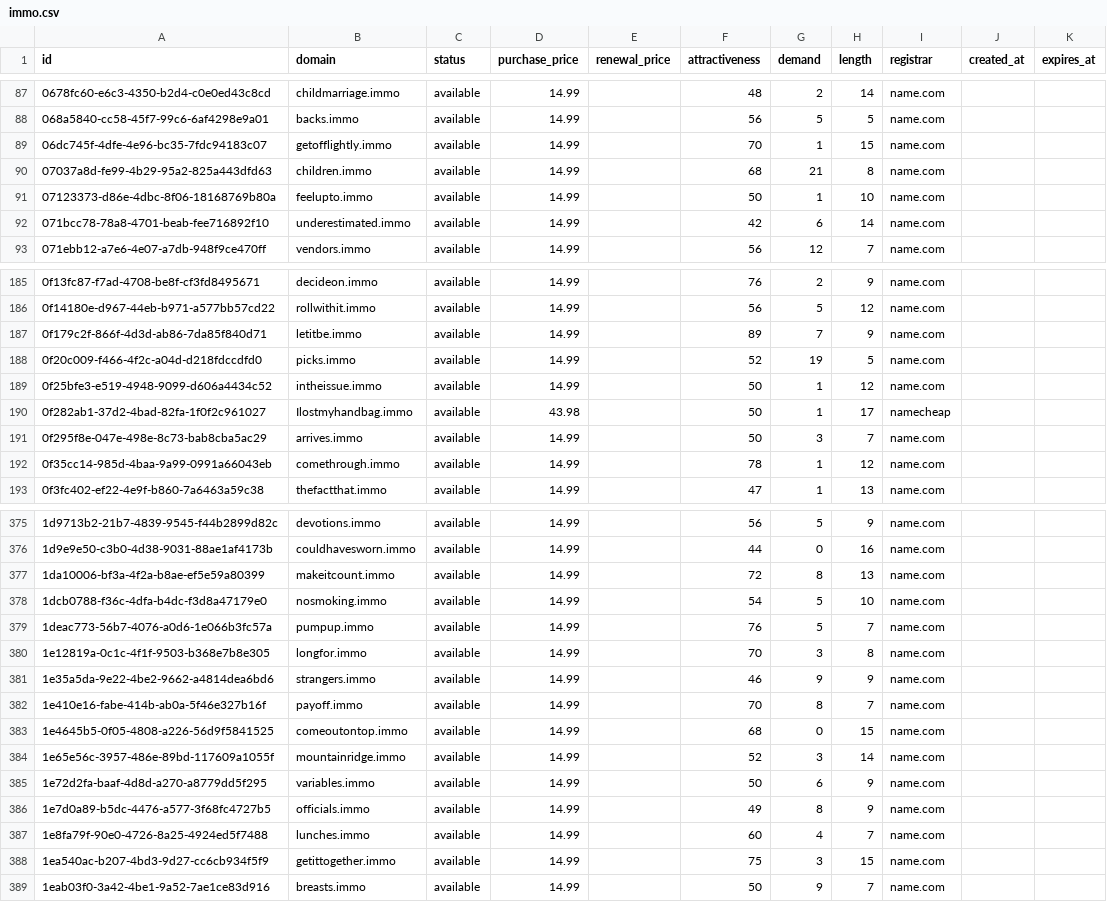
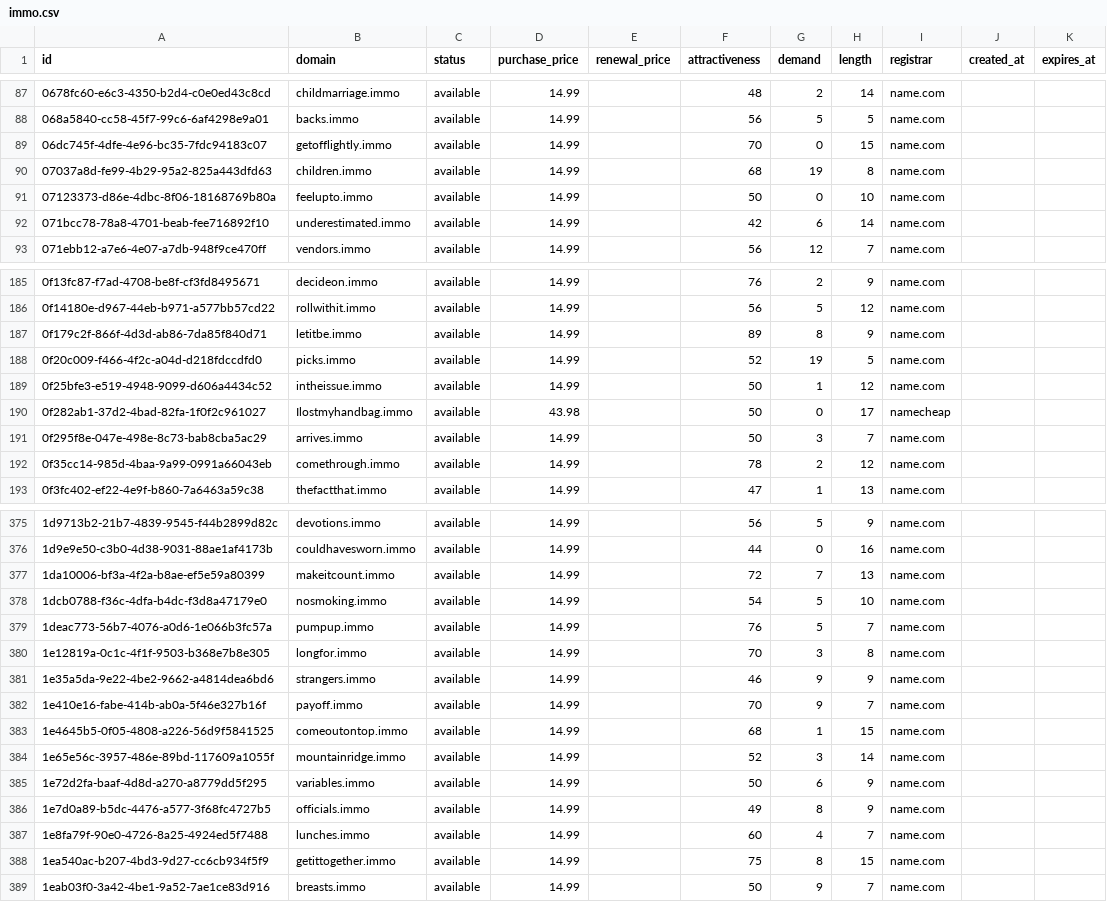
Before and after one commit to UniqueDomains/immo-oneword-domains, a CSV file: immo.csv, drawn as a sheet; only a part is shown, gaps mark what is left out; the diff covers the shown part only.

Commit message:
Domains update

```diff
--- a/immo.csv
+++ b/immo.csv
@@ -88,5 +88,5 @@ id,domain,status,purchase_price,renewal_price,attractiveness,demand,length,regis
 068a5840-cc58-45f7-99c6-6af4298e9a01,backs.immo,available,14.99,,56,5,5,name.com,,
-06dc745f-4dfe-4e96-bc35-7fdc94183c07,getofflightly.immo,available,14.99,,70,1,15,name.com,,
-07037a8d-fe99-4b29-95a2-825a443dfd63,children.immo,available,14.99,,68,21,8,name.com,,
-07123373-d86e-4dbc-8f06-18168769b80a,feelupto.immo,available,14.99,,50,1,10,name.com,,
+06dc745f-4dfe-4e96-bc35-7fdc94183c07,getofflightly.immo,available,14.99,,70,0,15,name.com,,
+07037a8d-fe99-4b29-95a2-825a443dfd63,children.immo,available,14.99,,68,19,8,name.com,,
+07123373-d86e-4dbc-8f06-18168769b80a,feelupto.immo,available,14.99,,50,0,10,name.com,,
 071bcc78-78a8-4701-beab-fee716892f10,underestimated.immo,available,14.99,,42,6,14,name.com,,
@@ -186,8 +186,8 @@ id,domain,status,purchase_price,renewal_price,attractiveness,demand,length,regis
 0f14180e-d967-44eb-b971-a577bb57cd22,rollwithit.immo,available,14.99,,56,5,12,name.com,,
-0f179c2f-866f-4d3d-ab86-7da85f840d71,letitbe.immo,available,14.99,,89,7,9,name.com,,
+0f179c2f-866f-4d3d-ab86-7da85f840d71,letitbe.immo,available,14.99,,89,8,9,name.com,,
 0f20c009-f466-4f2c-a04d-d218fdccdfd0,picks.immo,available,14.99,,52,19,5,name.com,,
 0f25bfe3-e519-4948-9099-d606a4434c52,intheissue.immo,available,14.99,,50,1,12,name.com,,
-0f282ab1-37d2-4bad-82fa-1f0f2c961027,Ilostmyhandbag.immo,available,43.98,,50,1,17,namecheap,,
+0f282ab1-37d2-4bad-82fa-1f0f2c961027,Ilostmyhandbag.immo,available,43.98,,50,0,17,namecheap,,
 0f295f8e-047e-498e-8c73-bab8cba5ac29,arrives.immo,available,14.99,,50,3,7,name.com,,
-0f35cc14-985d-4baa-9a99-0991a66043eb,comethrough.immo,available,14.99,,78,1,12,name.com,,
+0f35cc14-985d-4baa-9a99-0991a66043eb,comethrough.immo,available,14.99,,78,2,12,name.com,,
 0f3fc402-ef22-4e9f-b860-7a6463a59c38,thefactthat.immo,available,14.99,,47,1,13,name.com,,
@@ -376,3 +376,3 @@ id,domain,status,purchase_price,renewal_price,attractiveness,demand,length,regis
 1d9e9e50-c3b0-4d38-9031-88ae1af4173b,couldhavesworn.immo,available,14.99,,44,0,16,name.com,,
-1da10006-bf3a-4f2a-b8ae-ef5e59a80399,makeitcount.immo,available,14.99,,72,8,13,name.com,,
+1da10006-bf3a-4f2a-b8ae-ef5e59a80399,makeitcount.immo,available,14.99,,72,7,13,name.com,,
 1dcb0788-f36c-4dfa-b4dc-f3d8a47179e0,nosmoking.immo,available,14.99,,54,5,10,name.com,,
@@ -381,4 +381,4 @@ id,domain,status,purchase_price,renewal_price,attractiveness,demand,length,regis
 1e35a5da-9e22-4be2-9662-a4814dea6bd6,strangers.immo,available,14.99,,46,9,9,name.com,,
-1e410e16-fabe-414b-ab0a-5f46e327b16f,payoff.immo,available,14.99,,70,8,7,name.com,,
-1e4645b5-0f05-4808-a226-56d9f5841525,comeoutontop.immo,available,14.99,,68,0,15,name.com,,
+1e410e16-fabe-414b-ab0a-5f46e327b16f,payoff.immo,available,14.99,,70,9,7,name.com,,
+1e4645b5-0f05-4808-a226-56d9f5841525,comeoutontop.immo,available,14.99,,68,1,15,name.com,,
 1e65e56c-3957-486e-89bd-117609a1055f,mountainridge.immo,available,14.99,,52,3,14,name.com,,
@@ -387,3 +387,3 @@ id,domain,status,purchase_price,renewal_price,attractiveness,demand,length,regis
 1e8fa79f-90e0-4726-8a25-4924ed5f7488,lunches.immo,available,14.99,,60,4,7,name.com,,
-1ea540ac-b207-4bd3-9d27-cc6cb934f5f9,getittogether.immo,available,14.99,,75,3,15,name.com,,
+1ea540ac-b207-4bd3-9d27-cc6cb934f5f9,getittogether.immo,available,14.99,,75,8,15,name.com,,
 1eab03f0-3a42-4be1-9a52-7ae1ce83d916,breasts.immo,available,14.99,,50,9,7,name.com,,
```
Also changed, not shown: 48 edited cells elsewhere in this file, 4 other files.
